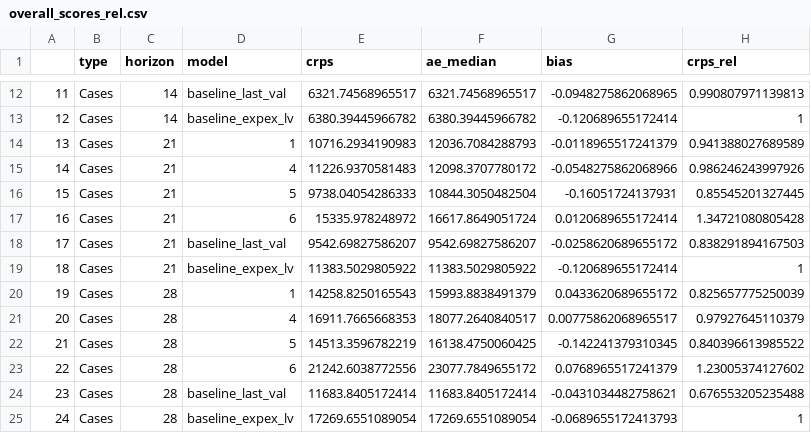
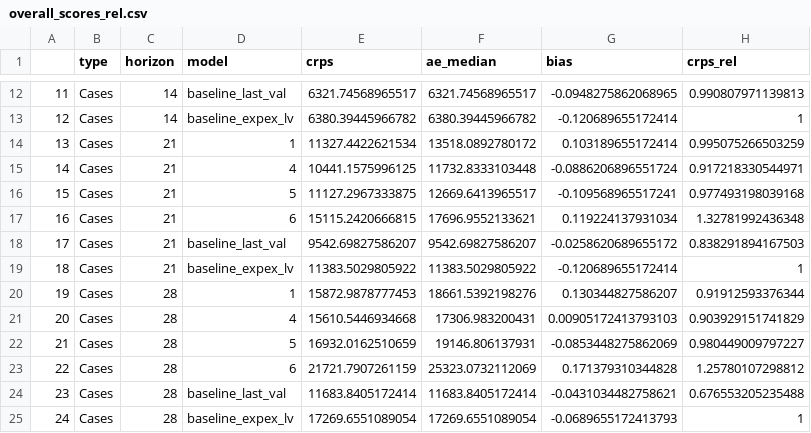
Before and after one commit to epiforecasts/CovidAgeGroupForecast, a CSV file: outputs/overall_scores_rel.csv, drawn as a sheet; only a part is shown, gaps mark what is left out; the diff covers the shown part only.

```diff
--- a/outputs/overall_scores_rel.csv
+++ b/outputs/overall_scores_rel.csv
@@ -13,12 +13,12 @@
 "12","Cases",14,"baseline_expex_lv",6380.39445966782,6380.39445966782,-0.120689655172414,1
-"13","Cases",21,"1",10716.2934190983,12036.7084288793,-0.0118965517241379,0.941388027689589
-"14","Cases",21,"4",11226.9370581483,12098.3707780172,-0.0548275862068966,0.986246243997926
-"15","Cases",21,"5",9738.04054286333,10844.3050482504,-0.16051724137931,0.85545201327445
-"16","Cases",21,"6",15335.978248972,16617.8649051724,0.0120689655172414,1.34721080805428
+"13","Cases",21,"1",11327.4422621534,13518.0892780172,0.103189655172414,0.995075266503259
+"14","Cases",21,"4",10441.1575996125,11732.8333103448,-0.0886206896551724,0.917218330544971
+"15","Cases",21,"5",11127.2967333875,12669.6413965517,-0.109568965517241,0.977493198039168
+"16","Cases",21,"6",15115.2420666815,17696.9552133621,0.119224137931034,1.32781992436348
 "17","Cases",21,"baseline_last_val",9542.69827586207,9542.69827586207,-0.0258620689655172,0.838291894167503
 "18","Cases",21,"baseline_expex_lv",11383.5029805922,11383.5029805922,-0.120689655172414,1
-"19","Cases",28,"1",14258.8250165543,15993.8838491379,0.0433620689655172,0.825657775250039
-"20","Cases",28,"4",16911.7665668353,18077.2640840517,0.00775862068965517,0.97927645110379
-"21","Cases",28,"5",14513.3596782219,16138.4750060425,-0.142241379310345,0.840396613985522
-"22","Cases",28,"6",21242.6038772556,23077.7849655172,0.0768965517241379,1.23005374127602
+"19","Cases",28,"1",15872.9878777453,18661.5392198276,0.130344827586207,0.91912593376344
+"20","Cases",28,"4",15610.5446934668,17306.983200431,0.00905172413793103,0.903929151741829
+"21","Cases",28,"5",16932.0162510659,19146.806137931,-0.0853448275862069,0.980449009797227
+"22","Cases",28,"6",21721.7907261159,25323.0732112069,0.171379310344828,1.25780107298812
 "23","Cases",28,"baseline_last_val",11683.8405172414,11683.8405172414,-0.0431034482758621,0.676553205235488
```
Also changed, not shown: 96 edited cells elsewhere in this file, outputs/age_results_cases.csv, outputs/overall_cases_table.csv, 40 other files.
